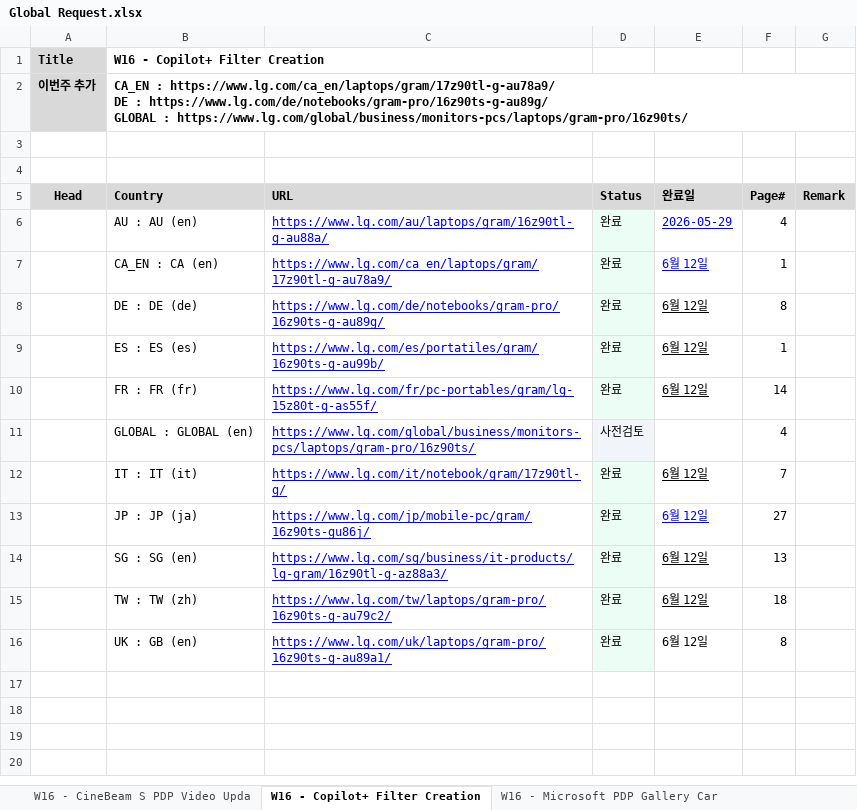
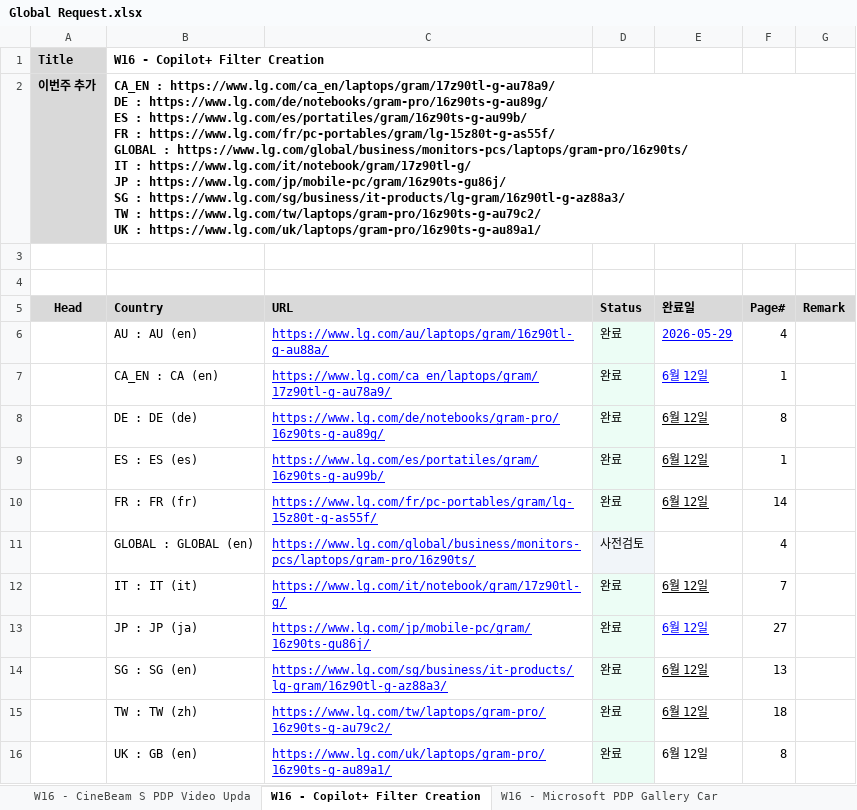
Before and after one commit to towdew/hs-dashboard, an Excel workbook: it/Global Request.xlsx, sheet W16 - Copilot+ Filter Creation, drawn as a sheet; values as stored, in another font and other column widths than the file's, no borders; ↵ is a line break in a cell; the diff names each change by its address in the sheet, - before the commit and + after, or states it on an @@ line.

```diff
--- a/it/Global Request.xlsx (sheet W16 - Copilot+ Filter Creation)
+++ b/it/Global Request.xlsx (sheet W16 - Copilot+ Filter Creation)
-B2 (Country): …: https://www.lg.com/de/notebooks/gram-pro/16z90ts-g-au89g/ ↵ GLOBAL : https://www.lg.com/global/business/monitors-pcs/laptops/gram-pro/16z90ts/
+B2 (Country): …: https://www.lg.com/de/notebooks/gram-pro/16z90ts-g-au89g/ ↵ ES : https://www.lg.com/es/portatiles/gram/16z90ts-g-au99b/ ↵ FR : https://www.lg.com/fr/pc-portables/gram/lg-15z80t-g-as55f/ ↵ GLOBAL : https://www.lg.com/global/business/monitors-pcs/laptops/gram-pro/16z90ts/ ↵ IT : https://www.lg.com/it/notebook/gram/17z90tl-g/ ↵ JP : https://www.lg.com/jp/mobile-pc/gram/16z90ts-gu86j/ ↵ SG : https://www.lg.com/sg/business/it-products/lg-gram/16z90tl-g-az88a3/ ↵ TW : https://www.lg.com/tw/laptops/gram-pro/16z90ts-g-au79c2/ ↵ UK : https://www.lg.com/uk/laptops/gram-pro/16z90ts-g-au89a1/
```
Also changed, not shown: sheet W16 - CineBeam S PDP Video Upda, sheet W16 - Microsoft PDP Gallery Car.
